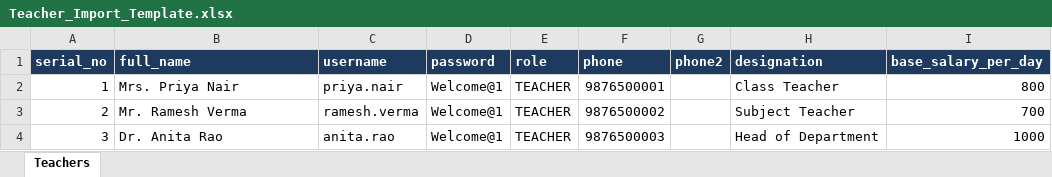
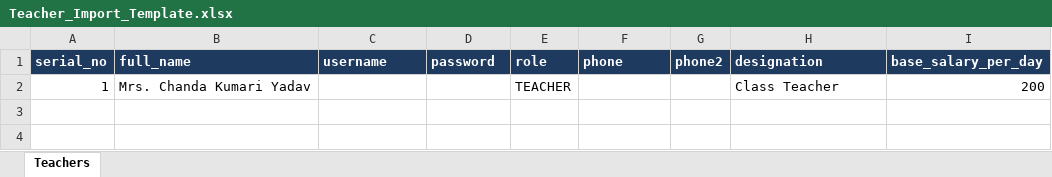
Before and after one commit to Yash-2306/KTCS, an Excel workbook: Teacher_Import_Template.xlsx, sheet Teachers, drawn as a sheet; values as stored, in another font and other column widths than the file's, no borders; the diff names each change by its address in the sheet, - before the commit and + after, or states it on an @@ line.

```diff
--- a/Teacher_Import_Template.xlsx (sheet Teachers)
+++ b/Teacher_Import_Template.xlsx (sheet Teachers)
-B2 (full_name): Mrs. Priya Nair
+B2 (full_name): Mrs. Chanda Kumari Yadav
-C2 (username): priya.nair
+C2 (username): (empty)
-D2 (password): Welcome@1
+D2 (password): (empty)
-F2 (phone): 9876500001
+F2 (phone): (empty)
-I2 (base_salary_per_day): 800
+I2 (base_salary_per_day): 200
-row 3: 2 | Mr. Ramesh Verma | ramesh.verma | Welcome@1 | TEACHER | 9876500002 |  | Subject Teacher | 700
-row 4: 3 | Dr. Anita Rao | anita.rao | Welcome@1 | TEACHER | 9876500003 |  | Head of Department | 1000
```
Also changed, not shown: 1 other file.
